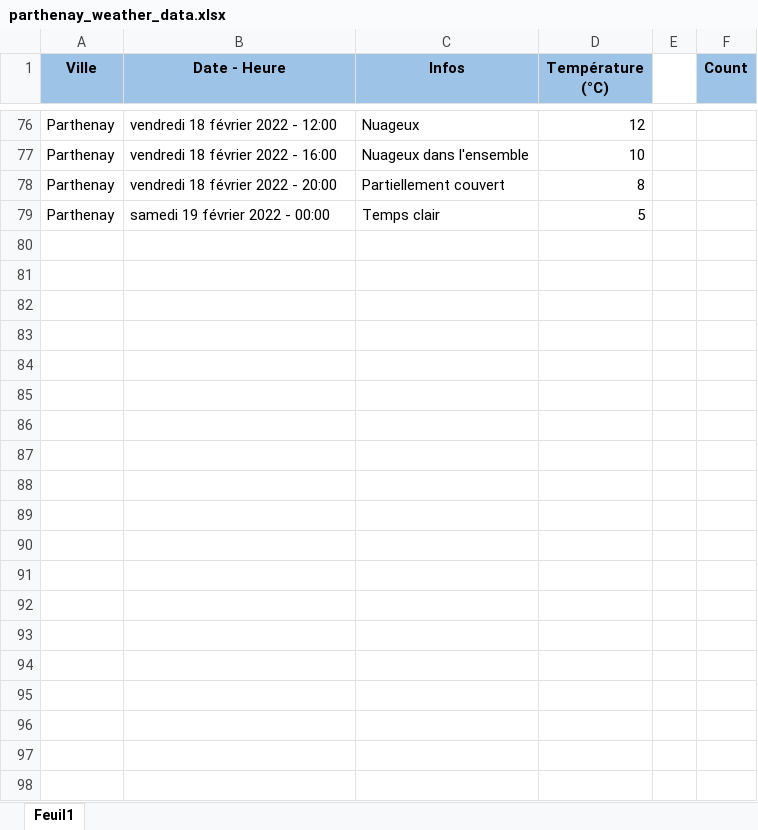
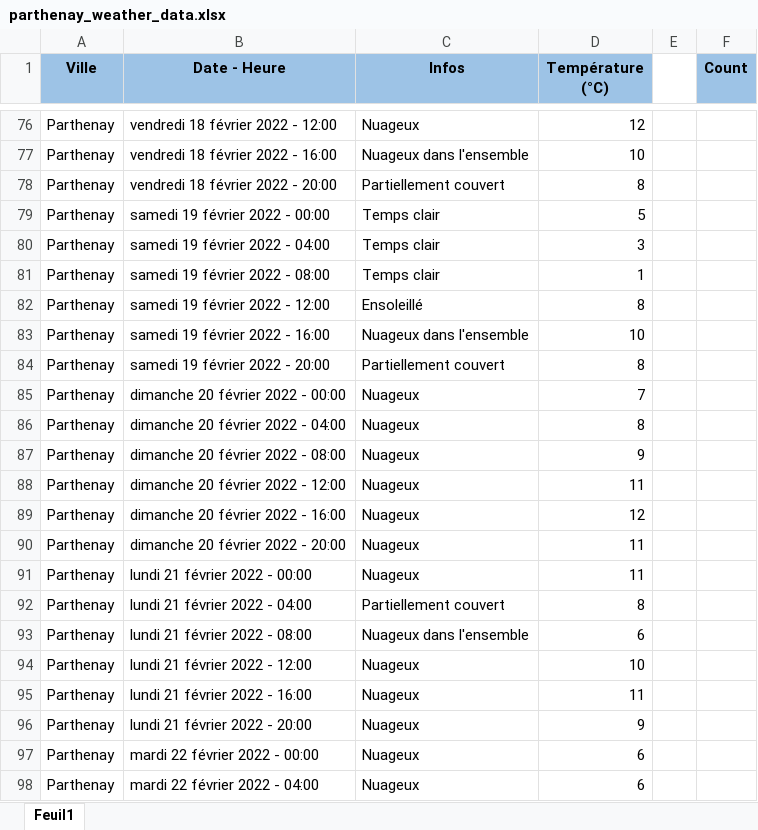
Before and after one commit to GuillaumeM92/La-Bouygue, an Excel workbook: apps/side-apps/weather/parthenay_weather_data.xlsx, sheet Feuil1, drawn as a sheet; only a part is shown, gaps mark what is left out; values as stored, in another font and other column widths than the file's, no borders; the diff covers the shown part only; the diff names each change by its address in the sheet, - before the commit and + after, or states it on an @@ line.

Commit message:
updated weather data

```diff
--- a/apps/side-apps/weather/parthenay_weather_data.xlsx (sheet Feuil1)
+++ b/apps/side-apps/weather/parthenay_weather_data.xlsx (sheet Feuil1)
+row 80: Parthenay | samedi 19 février 2022 - 04:00 | Temps clair | 3
+row 81: Parthenay | samedi 19 février 2022 - 08:00 | Temps clair | 1
+row 82: Parthenay | samedi 19 février 2022 - 12:00 | Ensoleillé | 8
+row 83: Parthenay | samedi 19 février 2022 - 16:00 | Nuageux dans l'ensemble | 10
+row 84: Parthenay | samedi 19 février 2022 - 20:00 | Partiellement couvert | 8
+row 85: Parthenay | dimanche 20 février 2022 - 00:00 | Nuageux | 7
+row 86: Parthenay | dimanche 20 février 2022 - 04:00 | Nuageux | 8
+row 87: Parthenay | dimanche 20 février 2022 - 08:00 | Nuageux | 9
+row 88: Parthenay | dimanche 20 février 2022 - 12:00 | Nuageux | 11
+row 89: Parthenay | dimanche 20 février 2022 - 16:00 | Nuageux | 12
+row 90: Parthenay | dimanche 20 février 2022 - 20:00 | Nuageux | 11
+row 91: Parthenay | lundi 21 février 2022 - 00:00 | Nuageux | 11
+row 92: Parthenay | lundi 21 février 2022 - 04:00 | Partiellement couvert | 8
+row 93: Parthenay | lundi 21 février 2022 - 08:00 | Nuageux dans l'ensemble | 6
+row 94: Parthenay | lundi 21 février 2022 - 12:00 | Nuageux | 10
+row 95: Parthenay | lundi 21 février 2022 - 16:00 | Nuageux | 11
+row 96: Parthenay | lundi 21 février 2022 - 20:00 | Nuageux | 9
+row 97: Parthenay | mardi 22 février 2022 - 00:00 | Nuageux | 6
+row 98: Parthenay | mardi 22 février 2022 - 04:00 | Nuageux | 6
```
Also changed, not shown: 23 added rows and 1 edited cell elsewhere in this sheet.
